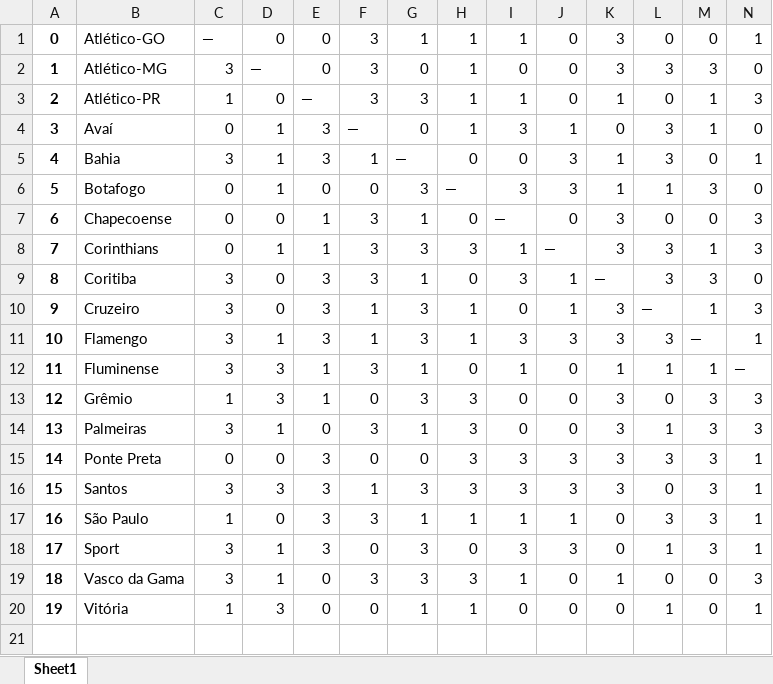
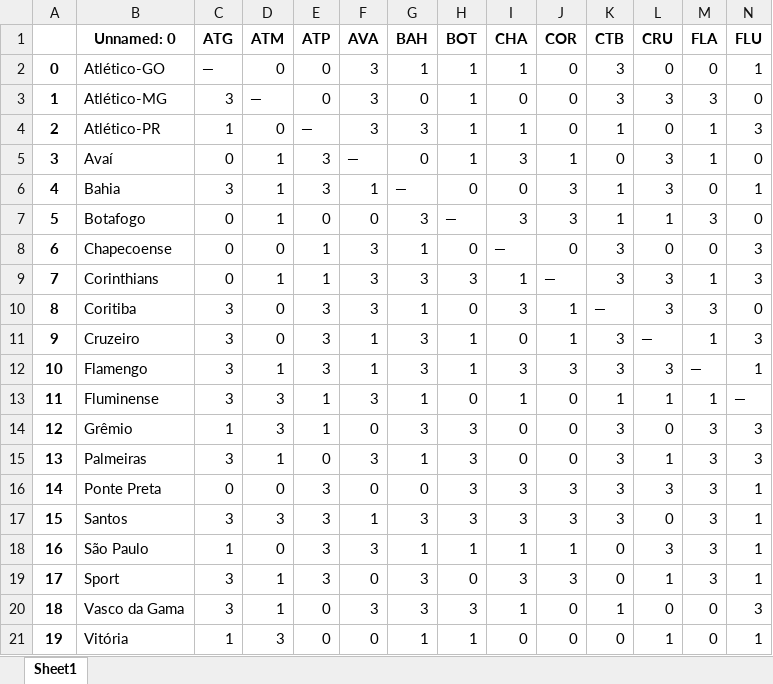
Before and after one commit to guedes11/Projeto-BCC, an Excel workbook: Tabelas/TabelaJogos2017.xlsx, sheet Sheet1, drawn as a sheet; only a part is shown; values as stored, in another font and other column widths than the file's, no borders; rows hold the shown columns only; the diff names each change by its address in the sheet, - before the commit and + after, or states it on an @@ line.

```diff
--- a/Tabelas/TabelaJogos2017.xlsx (sheet Sheet1)
+++ b/Tabelas/TabelaJogos2017.xlsx (sheet Sheet1)
@@ row 1 unhidden:  | Unnamed: 0 | ATG | ATM | ATP | AVA | BAH | BOT | CHA | COR | CTB | CRU | FLA | FLU @@
```
Also changed, not shown: Tabelas/TabelaJogos2018.xlsx, Tabelas/TabelaJogos2019.xlsx, 9 other files.
